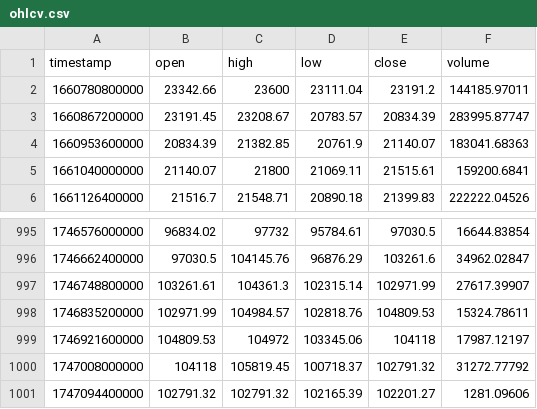
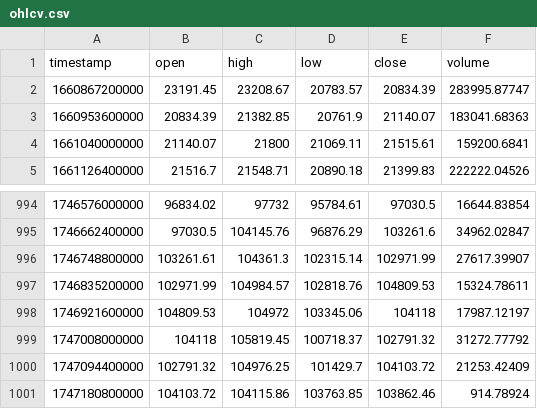
Before and after one commit to william123-lee/chart, a CSV file: backend/ohlcv.csv, drawn as a sheet; only a part is shown, gaps mark what is left out.

```diff
--- a/backend/ohlcv.csv
+++ b/backend/ohlcv.csv
@@ -1,3 +1,2 @@
 timestamp,open,high,low,close,volume
-1660780800000,23342.66,23600,23111.04,23191.2,144185.97011
 1660867200000,23191.45,23208.67,20783.57,20834.39,283995.87747
@@ -1000,2 +999,3 @@ timestamp,open,high,low,close,volume
 1747008000000,104118,105819.45,100718.37,102791.32,31272.77792
-1747094400000,102791.32,102791.32,102165.39,102201.27,1281.09606
+1747094400000,102791.32,104976.25,101429.7,104103.72,21253.42409
+1747180800000,104103.72,104115.86,103763.85,103862.46,914.78924
```
Also changed, not shown: backend/4hr.csv, backend/weekly.csv, 2 other files.
